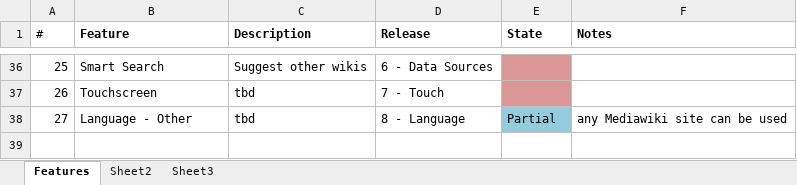
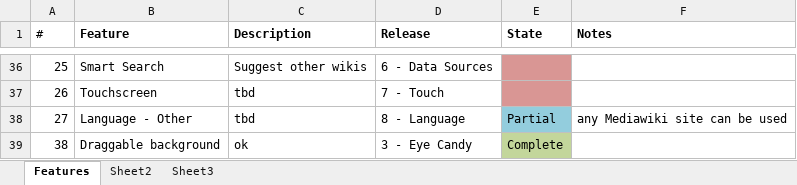
Before and after one commit to nuksimon/lnkr, an Excel workbook: Features.xlsx, sheet Features, drawn as a sheet; only a part is shown, gaps mark what is left out; values as stored, in another font and other column widths than the file's, no borders; the diff names each change by its address in the sheet, - before the commit and + after, or states it on an @@ line.

Commit message:
features: background drag

```diff
--- a/Features.xlsx (sheet Features)
+++ b/Features.xlsx (sheet Features)
+row 39: 38 | Draggable background | ok | 3 - Eye Candy | Complete
```
